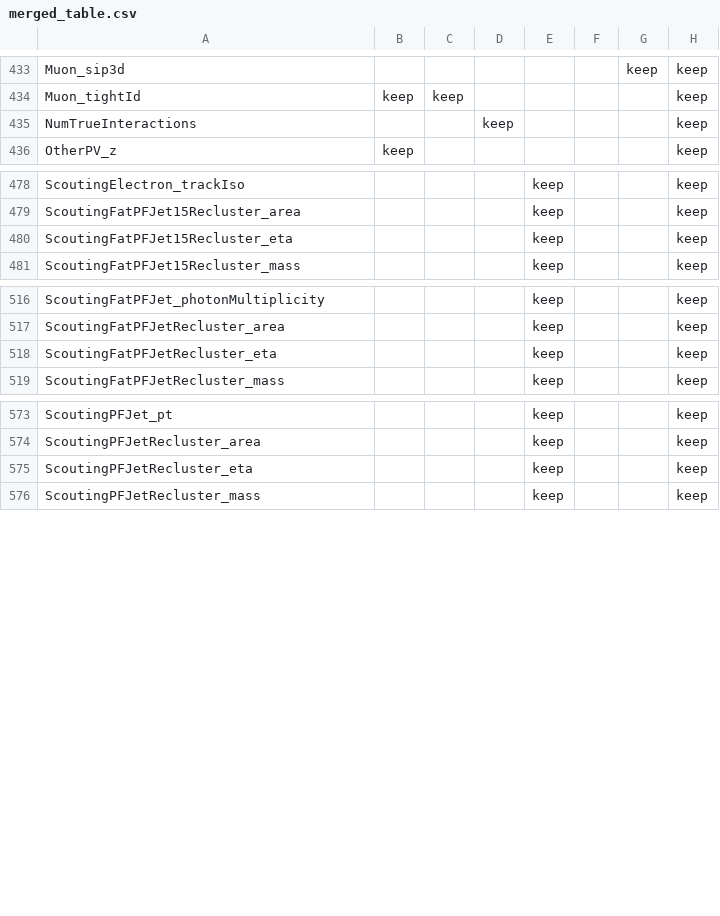
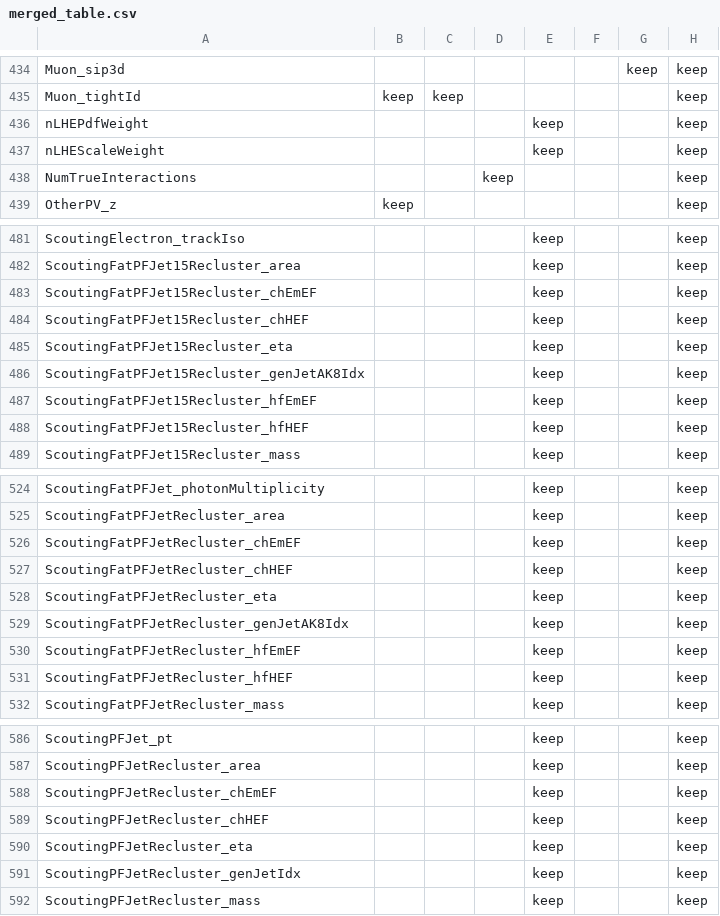
Before and after one commit to SWuchterl/nano-configs, a CSV file: branchesConfig/merged_table.csv, drawn as a sheet; only a part is shown, gaps mark what is left out; the diff covers the shown part only; the diff names each change by its address in the sheet, - before the commit and + after, or states it on an @@ line.

Commit message:
different scouting ak15 model, not sculpting

```diff
--- a/branchesConfig/merged_table.csv
+++ b/branchesConfig/merged_table.csv
+row 436: nLHEPdfWeight |  |  |  | keep |  |  | keep
+row 437: nLHEScaleWeight |  |  |  | keep |  |  | keep
+row 483: ScoutingFatPFJet15Recluster_chEmEF |  |  |  | keep |  |  | keep
+row 484: ScoutingFatPFJet15Recluster_chHEF |  |  |  | keep |  |  | keep
+row 486: ScoutingFatPFJet15Recluster_genJetAK8Idx |  |  |  | keep |  |  | keep
+row 487: ScoutingFatPFJet15Recluster_hfEmEF |  |  |  | keep |  |  | keep
+row 488: ScoutingFatPFJet15Recluster_hfHEF |  |  |  | keep |  |  | keep
+row 526: ScoutingFatPFJetRecluster_chEmEF |  |  |  | keep |  |  | keep
+row 527: ScoutingFatPFJetRecluster_chHEF |  |  |  | keep |  |  | keep
+row 529: ScoutingFatPFJetRecluster_genJetAK8Idx |  |  |  | keep |  |  | keep
+row 530: ScoutingFatPFJetRecluster_hfEmEF |  |  |  | keep |  |  | keep
+row 531: ScoutingFatPFJetRecluster_hfHEF |  |  |  | keep |  |  | keep
+row 588: ScoutingPFJetRecluster_chEmEF |  |  |  | keep |  |  | keep
+row 589: ScoutingPFJetRecluster_chHEF |  |  |  | keep |  |  | keep
+row 591: ScoutingPFJetRecluster_genJetIdx |  |  |  | keep |  |  | keep
```
Also changed, not shown: 1 added row and 1 edited cell elsewhere in this file, 7 other files.
